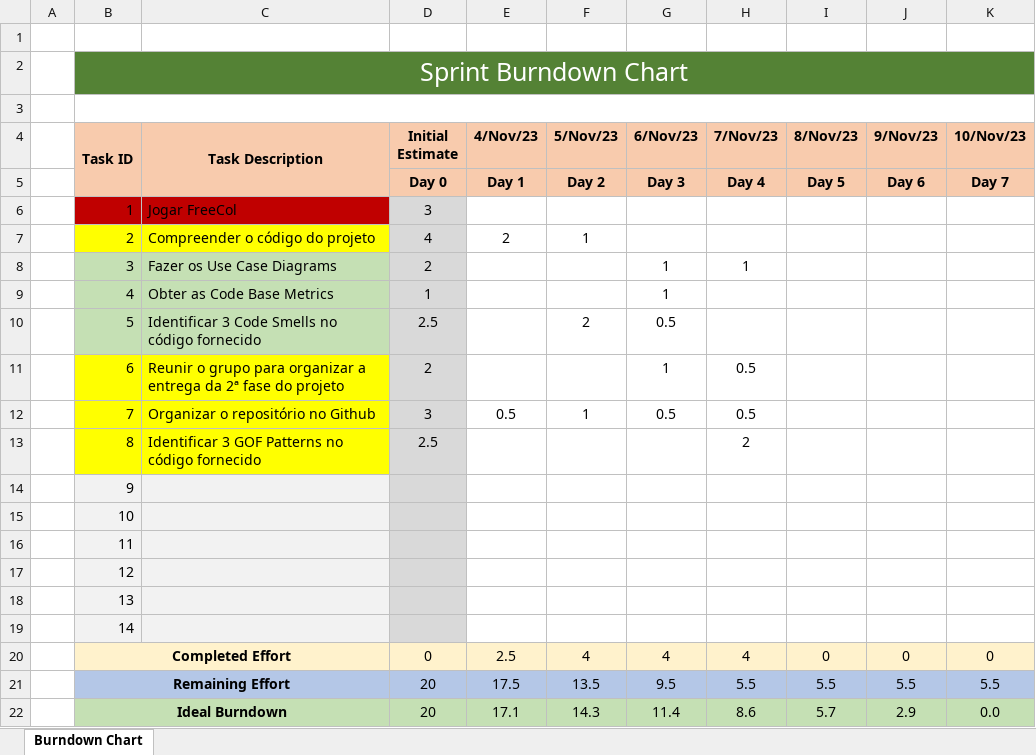
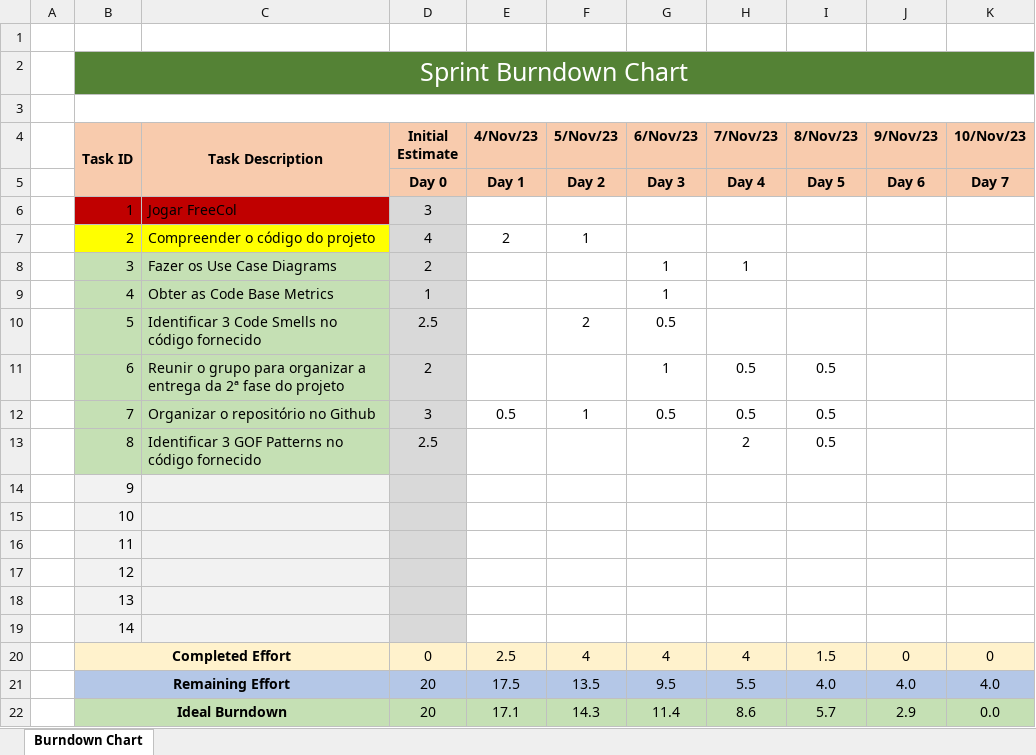
Before and after one commit to ricardpereira98/SE2324_55204_56837_58119_58427_58535_59472, an Excel workbook: Project_Management/Sprint3/Burndown chart.xlsx, sheet Burndown Chart, drawn as a sheet; values as stored, in another font and other column widths than the file's, no borders; charts and pictures not drawn; the diff names each change by its address in the sheet, - before the commit and + after, or states it on an @@ line.

Commit message:
updated burndown chart and scrum board

```diff
--- a/Project_Management/Sprint3/Burndown chart.xlsx (sheet Burndown Chart)
+++ b/Project_Management/Sprint3/Burndown chart.xlsx (sheet Burndown Chart)
-B11:C13 fill: #FFFF00
+B11:C13 fill: #C5E0B4
-I11:I13 (8/Nov/23): (empty)
+I11:I13 (8/Nov/23): 0.5
-I20 (8/Nov/23): 0
+I20 (8/Nov/23): 1.5
-I21 (8/Nov/23): 5.5
+I21 (8/Nov/23): 4.0
-J21 (9/Nov/23): 5.5
+J21 (9/Nov/23): 4.0
-K21 (10/Nov/23): 5.5
+K21 (10/Nov/23): 4.0
```
Also changed, not shown: charts or pictures, Project_Management/Sprint3/Scrum Board.xlsx.
